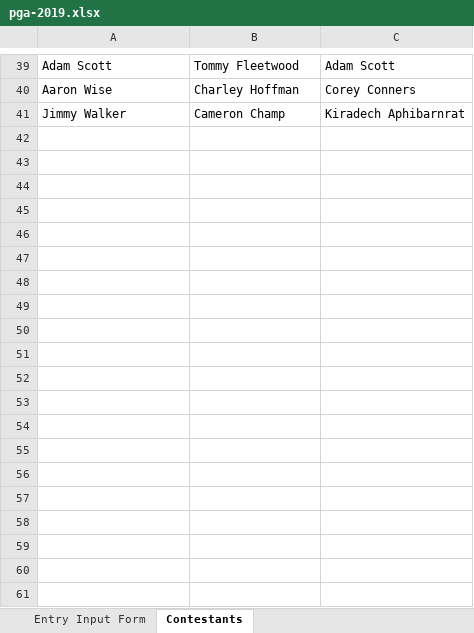
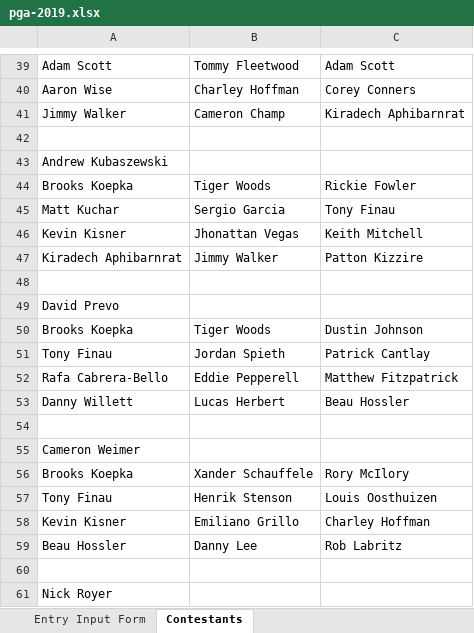
Before and after one commit to mweimer/golf-pool, an Excel workbook: scripts/pga-2019.xlsx, sheet Contestants, drawn as a sheet; only a part is shown, gaps mark what is left out; values as stored, in another font and other column widths than the file's, no borders; the diff covers the shown part only; the diff names each change by its address in the sheet, - before the commit and + after, or states it on an @@ line.

Commit message:
more entries

```diff
--- a/scripts/pga-2019.xlsx (sheet Contestants)
+++ b/scripts/pga-2019.xlsx (sheet Contestants)
+row 42: (empty)
+row 43: Andrew Kubaszewski
+row 44: Brooks Koepka | Tiger Woods | Rickie Fowler
+row 45: Matt Kuchar | Sergio Garcia | Tony Finau
+row 46: Kevin Kisner | Jhonattan Vegas | Keith Mitchell
+row 47: Kiradech Aphibarnrat | Jimmy Walker | Patton Kizzire
+row 48: (empty)
+row 49: David Prevo
+row 50: Brooks Koepka | Tiger Woods | Dustin Johnson
+row 51: Tony Finau | Jordan Spieth | Patrick Cantlay
+row 52: Rafa Cabrera-Bello | Eddie Pepperell | Matthew Fitzpatrick
+row 53: Danny Willett | Lucas Herbert | Beau Hossler
+row 54: (empty)
+row 55: Cameron Weimer
+row 56: Brooks Koepka | Xander Schauffele | Rory McIlory
+row 57: Tony Finau | Henrik Stenson | Louis Oosthuizen
+row 58: Kevin Kisner | Emiliano Grillo | Charley Hoffman
+row 59: Beau Hossler | Danny Lee | Rob Labritz
+row 60: (empty)
+row 61: Nick Royer
```
Also changed, not shown: 22 added rows elsewhere in this sheet, 5 other files.
